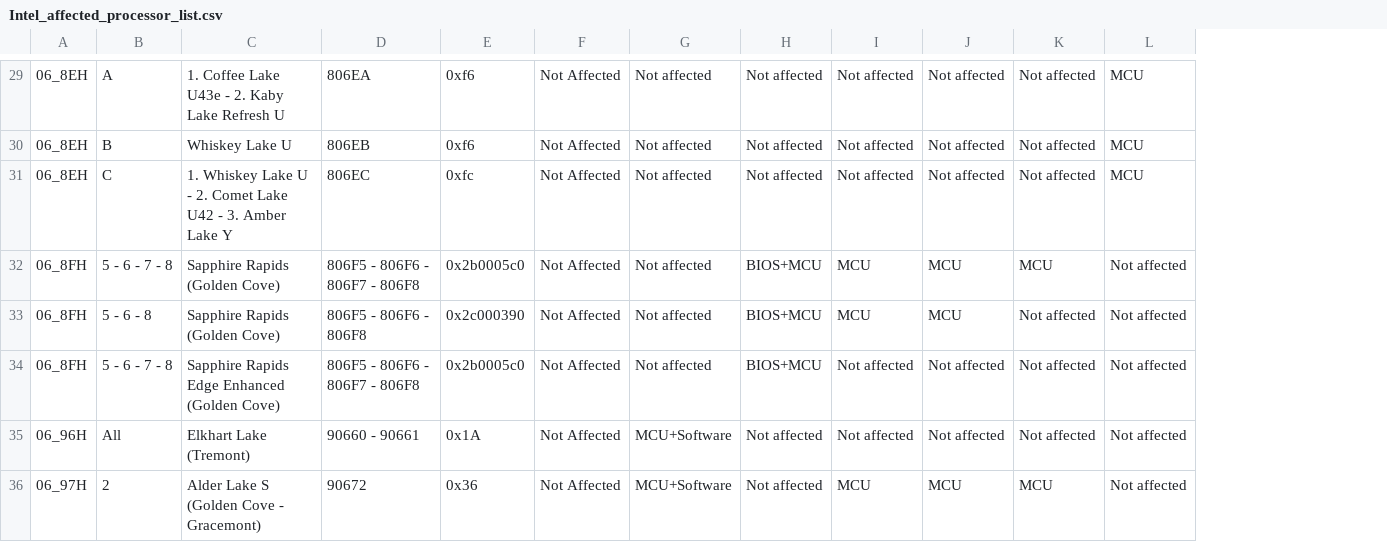
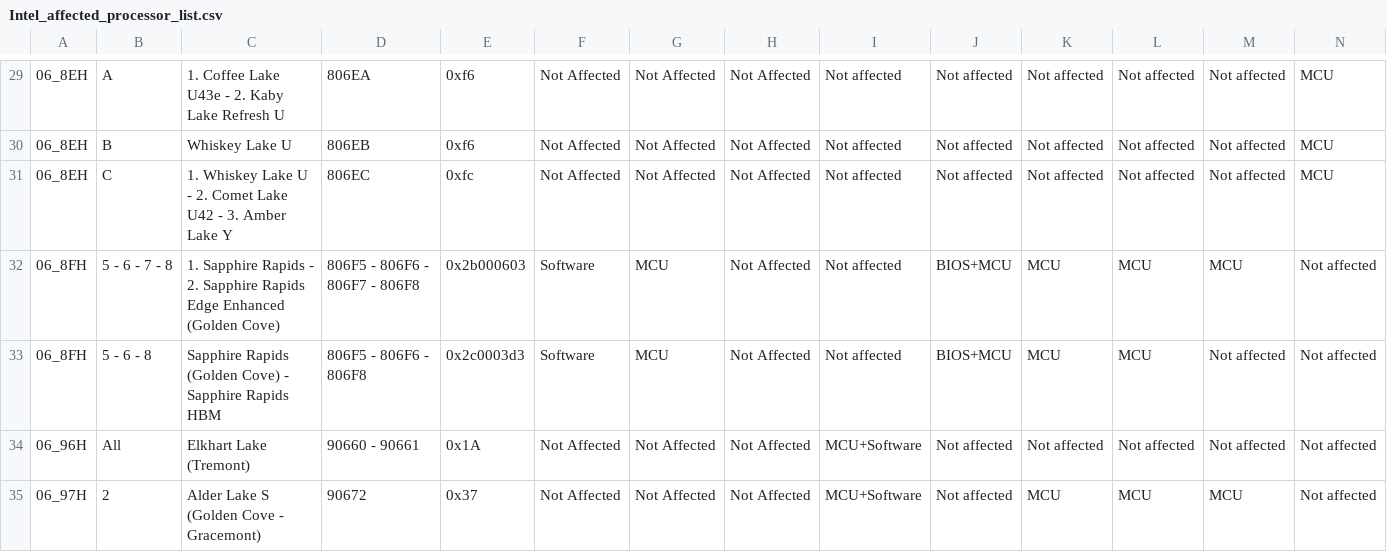
Before and after one commit to intel/Intel-affected-processor-list, a CSV file: Intel_affected_processor_list.csv, drawn as a sheet; only a part is shown, gaps mark what is left out; removed rows and columns are numbered as before the commit, all else as after; rows hold the shown columns only; the diff covers the shown part only; the diff names each change by its address in the sheet, - before the commit and + after, or states it on an @@ line.

Commit message:
Update dataset for IPU 2024.4

```diff
--- a/Intel_affected_processor_list.csv
+++ b/Intel_affected_processor_list.csv
+column F, rows 29-35: Not Affected | Not Affected | Not Affected | Software | Software | Not Affected | Not Affected
+column G, rows 29-35: Not Affected | Not Affected | Not Affected | MCU | MCU | Not Affected | Not Affected
-C32: Sapphire Rapids (Golden Cove)
+C32: 1. Sapphire Rapids - 2. Sapphire Rapids Edge Enhanced (Golden Cove)
-E32: 0x2b0005c0
+E32: 0x2b000603
-C33: Sapphire Rapids (Golden Cove)
+C33: Sapphire Rapids (Golden Cove) - Sapphire Rapids HBM
-E33: 0x2c000390
+E33: 0x2c0003d3
-row 34: 06_8FH | 5 - 6 - 7 - 8 | Sapphire Rapids Edge Enhanced (Golden Cove) | 806F5 - 806F6 - 806F7 - 806F8 | 0x2b0005c0 | Not Affected | Not affected | BIOS+MCU | Not affected | Not affected | Not affected | Not affected
-E35: 0x36
+E35: 0x37
```
Also changed, not shown: 8 edited cells elsewhere in this file.
